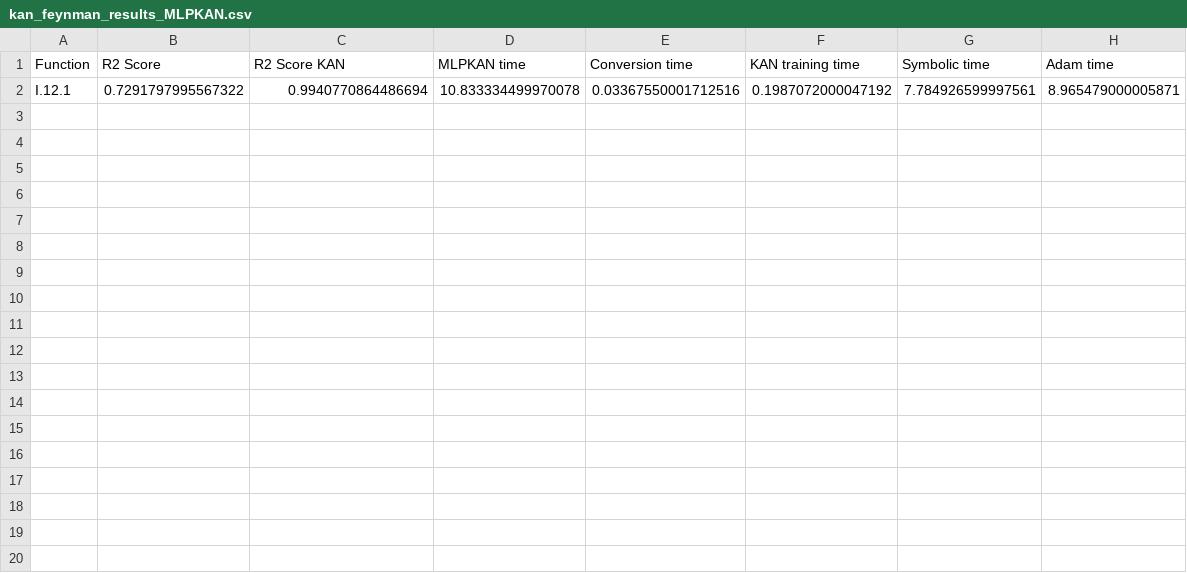
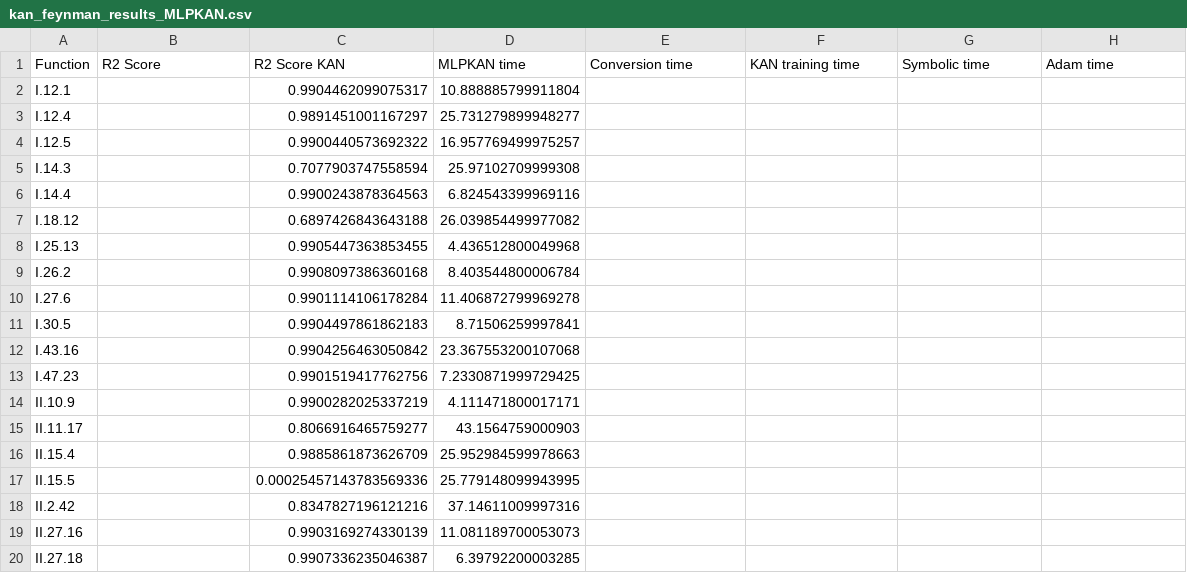
Before and after one commit to MGTUc/KANinitialization, a CSV file: kan_feynman_results_MLPKAN.csv, drawn as a sheet; only a part is shown; removed rows and columns are numbered as before the commit, all else as after; the diff covers the shown part only; the diff names each change by its address in the sheet, - before the commit and + after, or states it on an @@ line.

```diff
--- a/kan_feynman_results_MLPKAN.csv
+++ b/kan_feynman_results_MLPKAN.csv
-row 2: I.12.1 | 0.7291797995567322 | 0.9940770864486694 | 10.833334499970078 | 0.03367550001712516 | 0.1987072000047192 | 7.784926599997561 | 8.965479000005871
+row 2: I.12.1 |  | 0.9904462099075317 | 10.888885799911804
+row 3: I.12.4 |  | 0.9891451001167297 | 25.731279899948277
+row 4: I.12.5 |  | 0.9900440573692322 | 16.957769499975257
+row 5: I.14.3 |  | 0.7077903747558594 | 25.97102709999308
+row 6: I.14.4 |  | 0.9900243878364563 | 6.824543399969116
+row 7: I.18.12 |  | 0.6897426843643188 | 26.039854499977082
+row 8: I.25.13 |  | 0.9905447363853455 | 4.436512800049968
+row 9: I.26.2 |  | 0.9908097386360168 | 8.403544800006784
+row 10: I.27.6 |  | 0.9901114106178284 | 11.406872799969278
+row 11: I.30.5 |  | 0.9904497861862183 | 8.71506259997841
+row 12: I.43.16 |  | 0.9904256463050842 | 23.367553200107068
+row 13: I.47.23 |  | 0.9901519417762756 | 7.2330871999729425
+row 14: II.10.9 |  | 0.9900282025337219 | 4.111471800017171
+row 15: II.11.17 |  | 0.8066916465759277 | 43.1564759000903
+row 16: II.15.4 |  | 0.9885861873626709 | 25.952984599978663
+row 17: II.15.5 |  | 0.00025457143783569336 | 25.779148099943995
+row 18: II.2.42 |  | 0.8347827196121216 | 37.14611009997316
+row 19: II.27.16 |  | 0.9903169274330139 | 11.081189700053073
+row 20: II.27.18 |  | 0.9907336235046387 | 6.39792200003285
```
Also changed, not shown: 10 added rows elsewhere in this file, kan_feynman_results_KAN.csv, 8 other files.
